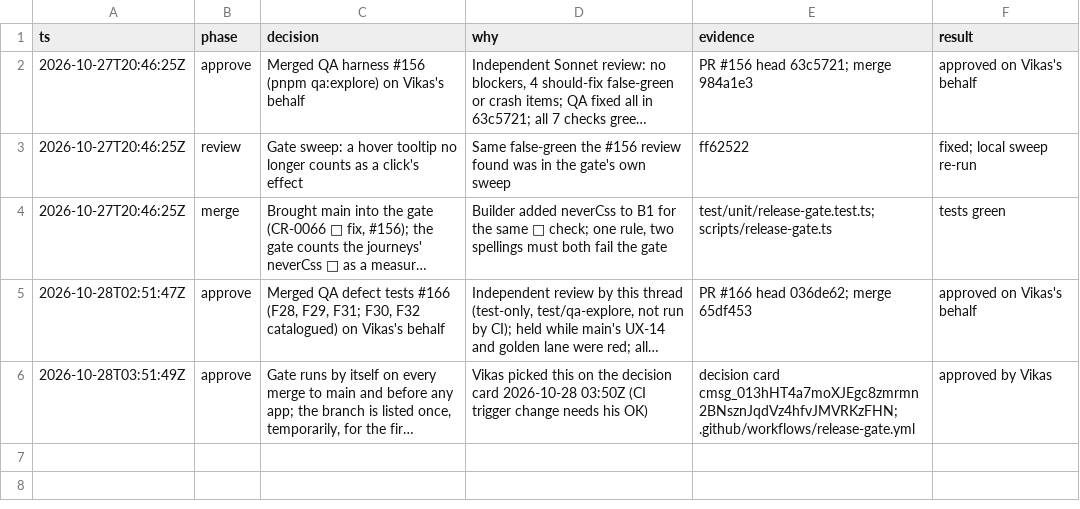
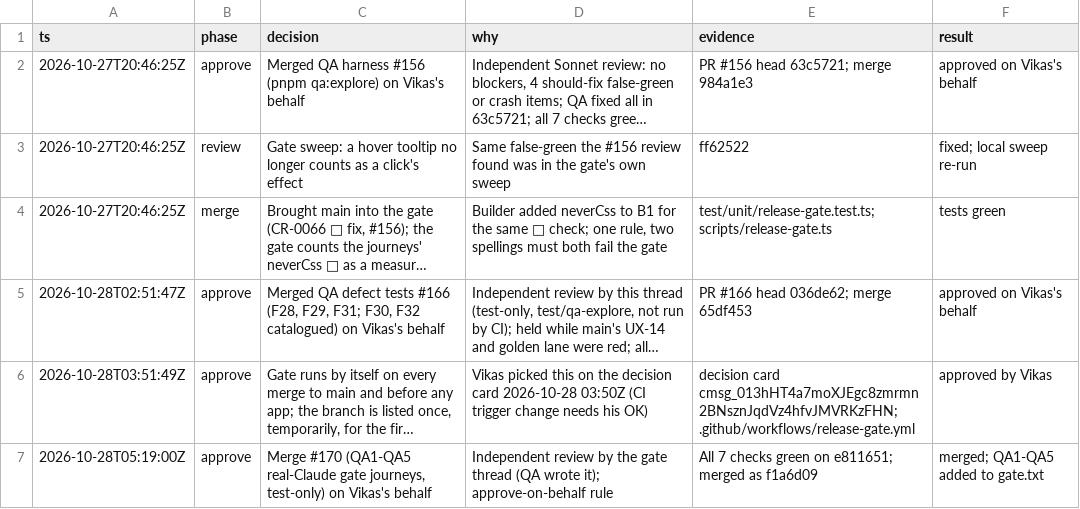
Before and after one commit to vikas53953/foo-agent, a TSV file: docs/decisions/release-gate.tsv, drawn as a sheet; long unchanged cells end in …; the diff names each change by its address in the sheet, - before the commit and + after, or states it on an @@ line.

```diff
--- a/docs/decisions/release-gate.tsv
+++ b/docs/decisions/release-gate.tsv
+row 7: 2026-10-28T05:19:00Z | approve | Merge #170 (QA1-QA5 real-Claude gate journeys, test-only) on Vikas's behalf | Independent review by the gate thread (QA wrote it); approve-on-behalf rule | All 7 checks green on e811651; merged as f1a6d09 | merged; QA1-QA5 added to gate.txt
```
Also changed, not shown: 1 other file.
